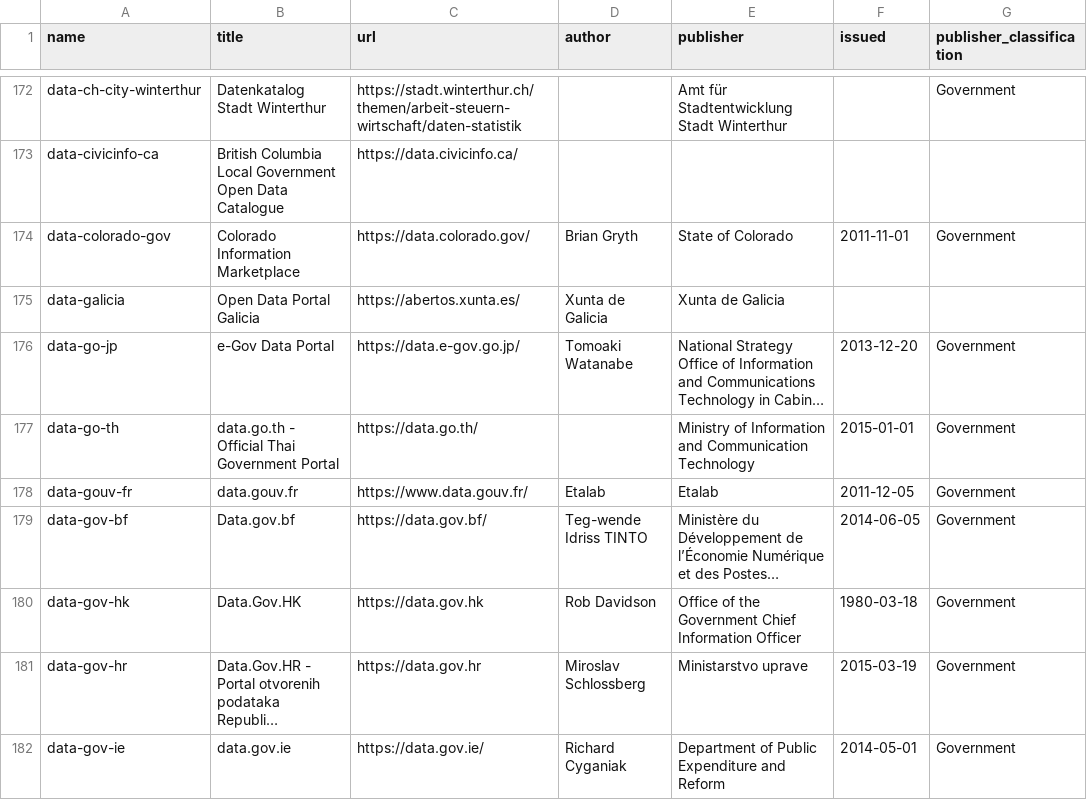
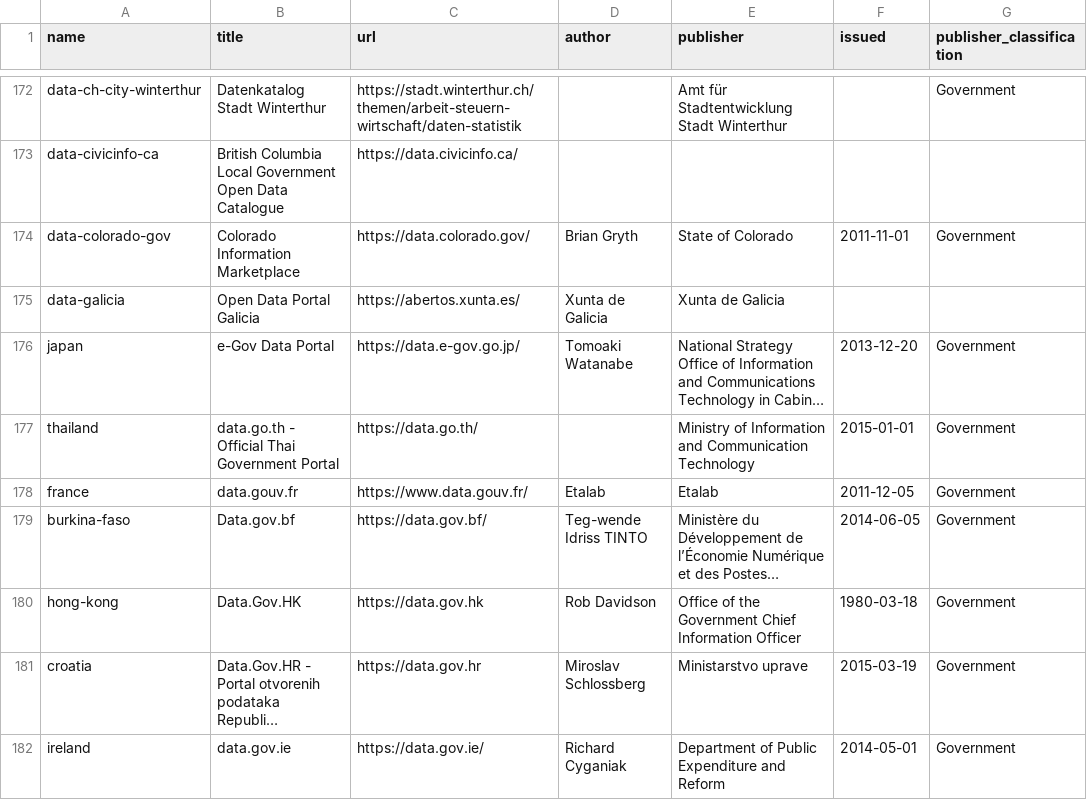
Before and after one commit to okfn/dataportals.org, a CSV file: data/portals.csv, drawn as a sheet; only a part is shown, gaps mark what is left out; long unchanged cells end in …; the diff covers the shown part only; the diff names each change by its address in the sheet, - before the commit and + after, or states it on an @@ line.

```diff
--- a/data/portals.csv
+++ b/data/portals.csv
-A176 (name): data-go-jp
+A176 (name): japan
-A177 (name): data-go-th
+A177 (name): thailand
-A178 (name): data-gouv-fr
+A178 (name): france
-A179 (name): data-gov-bf
+A179 (name): burkina-faso
-A180 (name): data-gov-hk
+A180 (name): hong-kong
-A181 (name): data-gov-hr
+A181 (name): croatia
-A182 (name): data-gov-ie
+A182 (name): ireland
```
Also changed, not shown: 48 edited cells elsewhere in this file, 1 other file.
